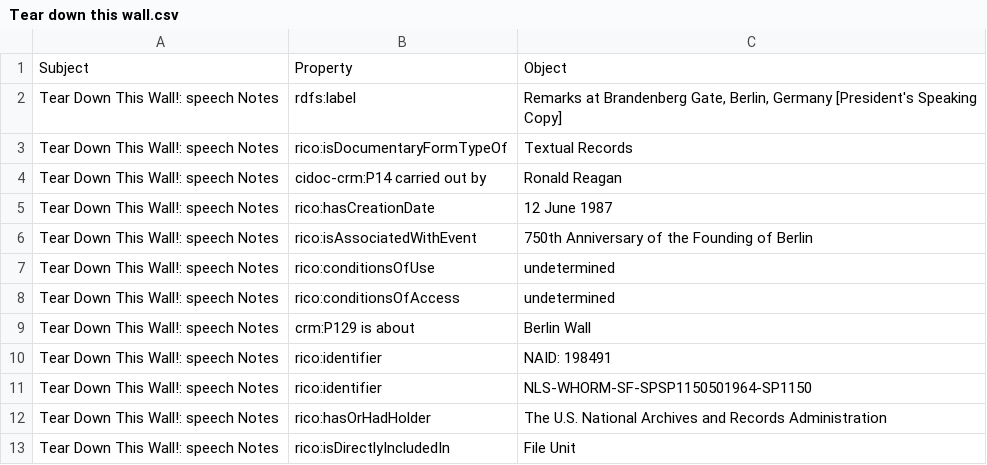
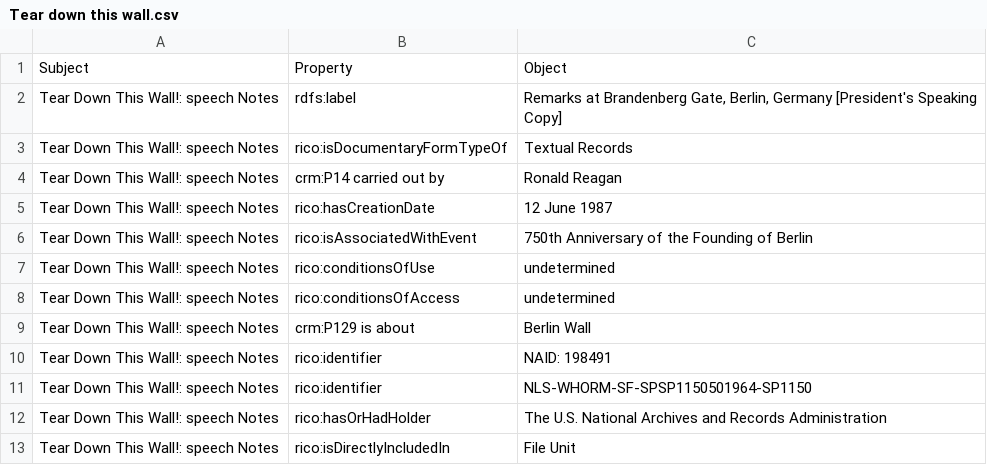
Before and after one commit to ISCH-Course/Berlin_Wall_Project, a CSV file: Tear down this wall.csv, drawn as a sheet.

Commit message:
Update Tear down this wall.csv

```diff
--- a/Tear down this wall.csv
+++ b/Tear down this wall.csv
@@ -3,3 +3,3 @@ Tear Down This Wall!: speech Notes,rdfs:label,"Remarks at Brandenberg Gate, Berl
 Tear Down This Wall!: speech Notes,rico:isDocumentaryFormTypeOf,Textual Records,
-Tear Down This Wall!: speech Notes,cidoc-crm:P14 carried out by,Ronald Reagan,
+Tear Down This Wall!: speech Notes,crm:P14 carried out by,Ronald Reagan,
 Tear Down This Wall!: speech Notes,rico:hasCreationDate,12 June 1987,
```
